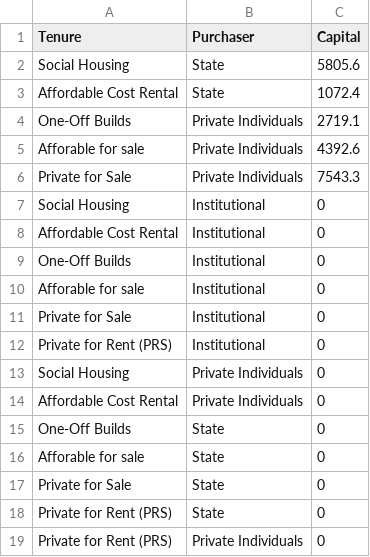
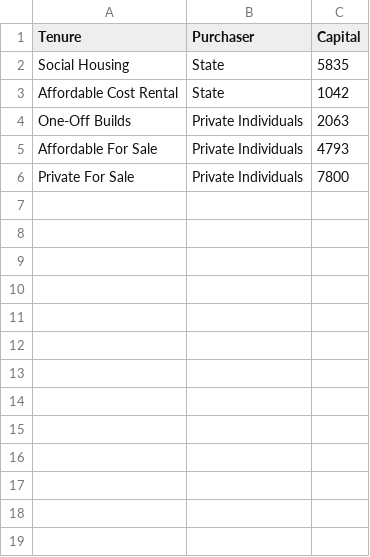
Before and after one commit to hugomoran159/IIP2, a CSV file: sources/sankey_b/sankey_b_purchaser.csv, drawn as a sheet.

```diff
--- a/sources/sankey_b/sankey_b_purchaser.csv
+++ b/sources/sankey_b/sankey_b_purchaser.csv
@@ -1,19 +1,6 @@
 Tenure,Purchaser,Capital
-Social Housing,State,5805.6
-Affordable Cost Rental,State,1072.4
-One-Off Builds,Private Individuals,2719.1
-Afforable for sale,Private Individuals,4392.6
-Private for Sale,Private Individuals,7543.3
-Social Housing,Institutional,0
-Affordable Cost Rental,Institutional,0
-One-Off Builds,Institutional,0
-Afforable for sale,Institutional,0
-Private for Sale,Institutional,0
-Private for Rent (PRS),Institutional,0
-Social Housing,Private Individuals,0
-Affordable Cost Rental,Private Individuals,0
-One-Off Builds,State,0
-Afforable for sale,State,0
-Private for Sale,State,0
-Private for Rent (PRS),State,0
-Private for Rent (PRS),Private Individuals,0
+Social Housing,State,5835
+Affordable Cost Rental,State,1042
+One-Off Builds,Private Individuals,2063
+Affordable For Sale,Private Individuals,4793
+Private For Sale,Private Individuals,7800
```
Also changed, not shown: sources/sankey_a/sankey_a.csv, sources/sankey_a/sankey_a_purchaser.csv, 8 other files.
